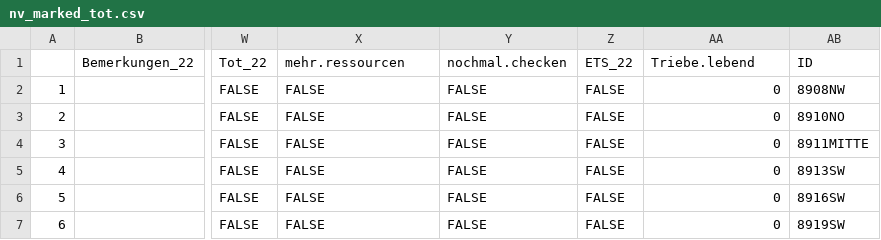
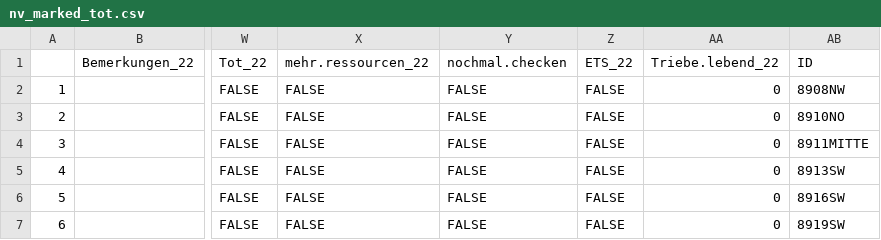
Before and after one commit to knofterle/FRAXSILVA_R, a CSV file: TEMP/nv_marked_tot.csv, drawn as a sheet; only a part is shown, gaps mark what is left out; the diff names each change by its address in the sheet, - before the commit and + after, or states it on an @@ line.

```diff
--- a/TEMP/nv_marked_tot.csv
+++ b/TEMP/nv_marked_tot.csv
-X1: mehr.ressourcen
+X1: mehr.ressourcen_22
-AA1: Triebe.lebend
+AA1: Triebe.lebend_22
```
Also changed, not shown: 2 other files.
